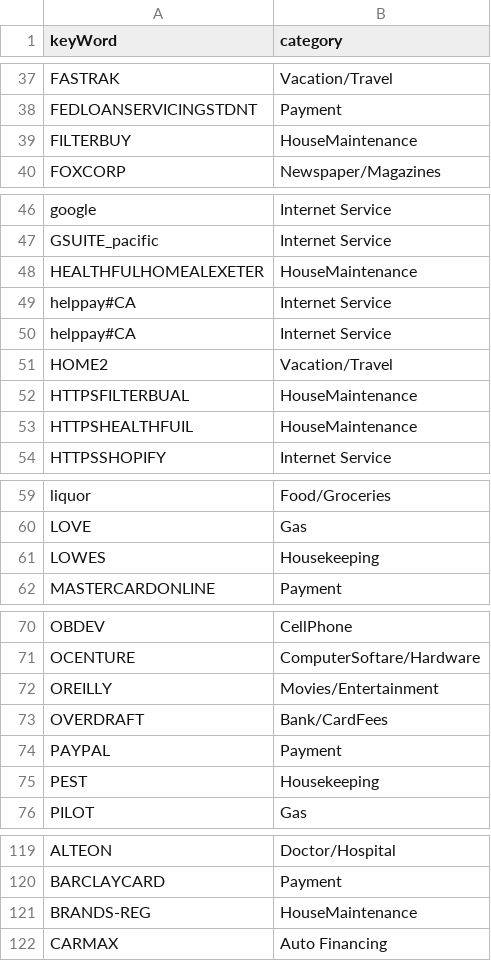
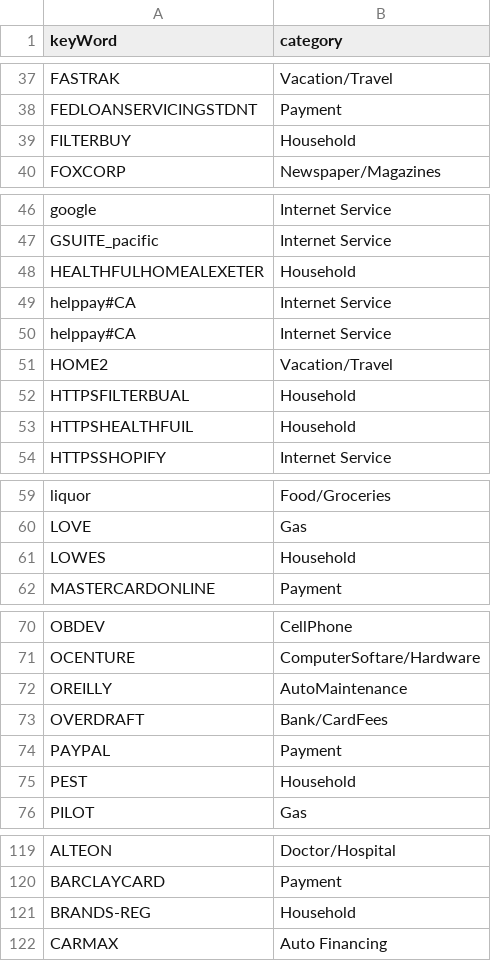
Before and after one commit to jbyrnescu/finance, a CSV file: Categorize/Categorized.csv, drawn as a sheet; only a part is shown, gaps mark what is left out; the diff covers the shown part only.

Commit message:
updates to Categorized.csv, budgetByCategory.sql (included 'y' as not expense), XcldFrmCshFlow.txt

```diff
--- a/Categorize/Categorized.csv
+++ b/Categorize/Categorized.csv
@@ -38,3 +38,3 @@ FASTRAK,Vacation/Travel
 FEDLOANSERVICINGSTDNT,Payment
-FILTERBUY,HouseMaintenance
+FILTERBUY,Household
 FOXCORP,Newspaper/Magazines
@@ -47,3 +47,3 @@ google,Internet Service
 GSUITE_pacific,Internet Service
-HEALTHFULHOMEALEXETER,HouseMaintenance
+HEALTHFULHOMEALEXETER,Household
 helppay#CA,Internet Service
@@ -51,4 +51,4 @@ helppay#CA,Internet Service
 HOME2,Vacation/Travel
-HTTPSFILTERBUAL,HouseMaintenance
-HTTPSHEALTHFUIL,HouseMaintenance
+HTTPSFILTERBUAL,Household
+HTTPSHEALTHFUIL,Household
 HTTPSSHOPIFY,Internet Service
@@ -60,3 +60,3 @@ liquor,Food/Groceries
 LOVE,Gas
-LOWES,Housekeeping
+LOWES,Household
 MASTERCARDONLINE,Payment
@@ -71,6 +71,6 @@ OBDEV,CellPhone
 OCENTURE,ComputerSoftare/Hardware
-OREILLY,Movies/Entertainment
+OREILLY,AutoMaintenance
 OVERDRAFT,Bank/CardFees
 PAYPAL,Payment
-PEST,Housekeeping
+PEST,Household
 PILOT,Gas
@@ -120,3 +120,3 @@ ALTEON,Doctor/Hospital
 BARCLAYCARD,Payment
-BRANDS-REG,HouseMaintenance
+BRANDS-REG,Household
 CARMAX,Auto Financing
```
Also changed, not shown: 22 added rows elsewhere in this file, 2 other files.
